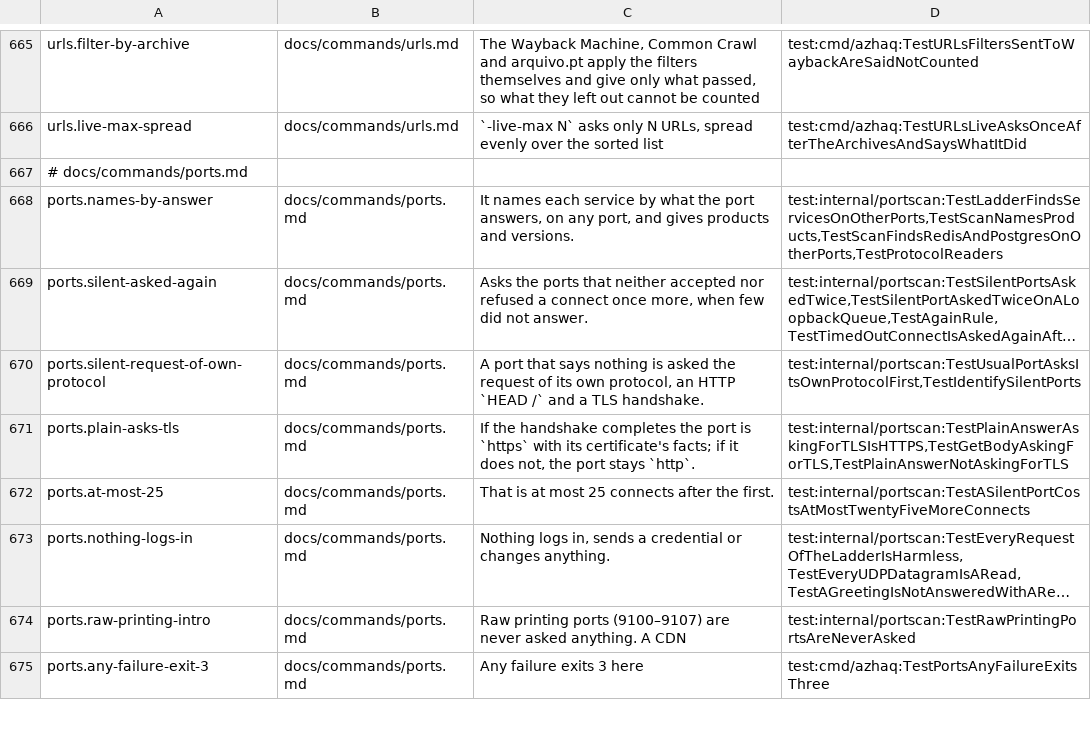
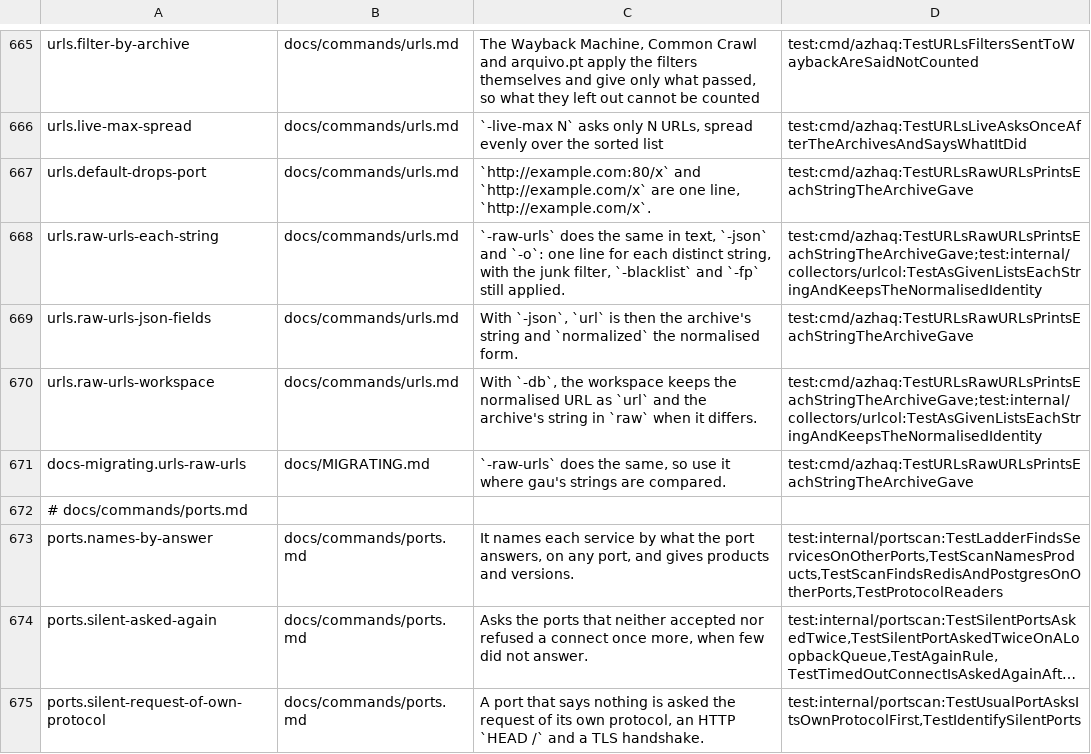
Before and after one commit to lilsadfoqs/azhaq, a TSV file: docs/claims.tsv, drawn as a sheet; only a part is shown, gaps mark what is left out; the shorter side is filled out with more unchanged rows; long unchanged cells end in …; the diff names each change by its address in the sheet, - before the commit and + after, or states it on an @@ line.

Commit message:
feat(urls): add -raw-urls to print the archive's strings (#626)
With -raw-urls (and run -urls-raw-urls) urls prints each distinct string as the archive gave it,
as gau does; the default stays normalised, and the junk filter, -blacklist and -fp still apply.

Refs #621

```diff
--- a/docs/claims.tsv
+++ b/docs/claims.tsv
+row 667: urls.default-drops-port | docs/commands/urls.md | `http://example.com:80/x` and `http://example.com/x` are one line, `http://example.com/x`. | test:cmd/azhaq:TestURLsRawURLsPrintsEachStringTheArchiveGave
+row 668: urls.raw-urls-each-string | docs/commands/urls.md | `-raw-urls` does the same in text, `-json` and `-o`: one line for each distinct string, with the junk filter, `-blacklist` and `-fp` still applied. | test:cmd/azhaq:TestURLsRawURLsPrintsEachStringTheArchiveGave;test:internal/collectors/urlcol:TestAsGivenListsEachStringAndKeepsTheNormalisedIdentity
+row 669: urls.raw-urls-json-fields | docs/commands/urls.md | With `-json`, `url` is then the archive's string and `normalized` the normalised form. | test:cmd/azhaq:TestURLsRawURLsPrintsEachStringTheArchiveGave
+row 670: urls.raw-urls-workspace | docs/commands/urls.md | With `-db`, the workspace keeps the normalised URL as `url` and the archive's string in `raw` when it differs. | test:cmd/azhaq:TestURLsRawURLsPrintsEachStringTheArchiveGave;test:internal/collectors/urlcol:TestAsGivenListsEachStringAndKeepsTheNormalisedIdentity
+row 671: docs-migrating.urls-raw-urls | docs/MIGRATING.md | `-raw-urls` does the same, so use it where gau's strings are compared. | test:cmd/azhaq:TestURLsRawURLsPrintsEachStringTheArchiveGave
```
Also changed, not shown: 13 other files.
